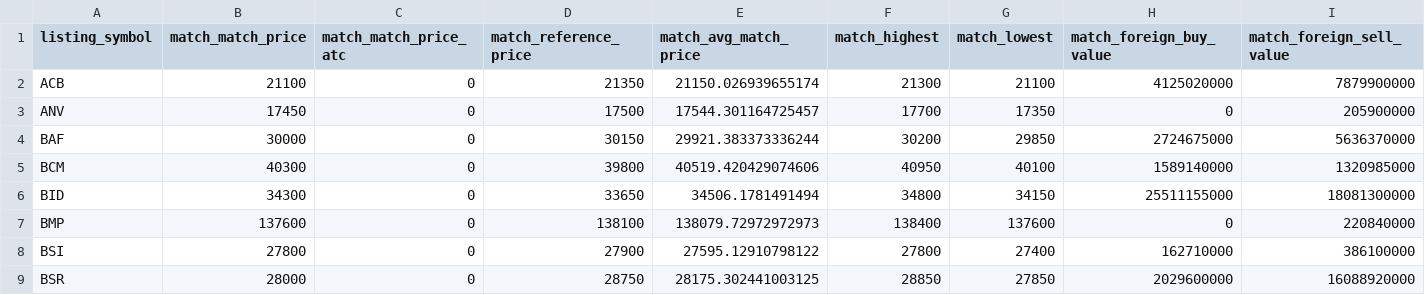
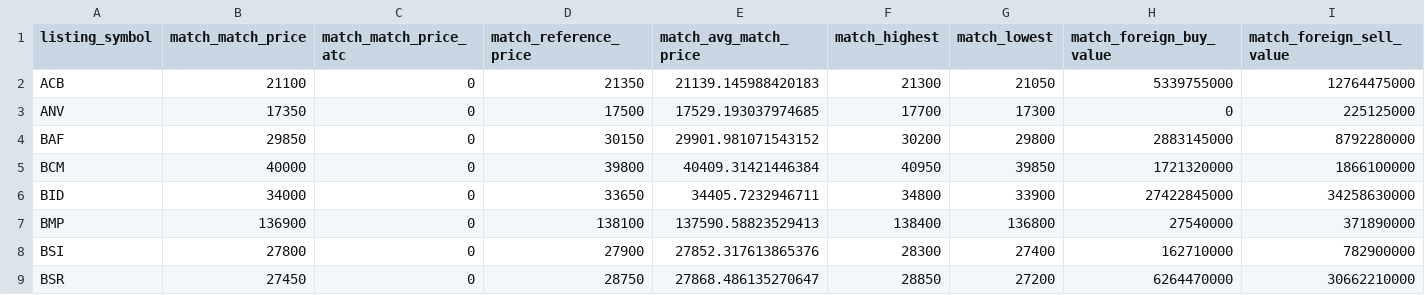
Before and after one commit to quangn1975/do-rong-hose, a CSV file: data/chup_cot_mau.csv, drawn as a sheet; only a part is shown; the diff names each change by its address in the sheet, - before the commit and + after, or states it on an @@ line.

```diff
--- a/data/chup_cot_mau.csv
+++ b/data/chup_cot_mau.csv
-E2 (match_avg_match_price): 21150.026939655174
+E2 (match_avg_match_price): 21139.145988420183
-G2 (match_lowest): 21100
+G2 (match_lowest): 21050
-H2 (match_foreign_buy_value): 4125020000
+H2 (match_foreign_buy_value): 5339755000
-I2 (match_foreign_sell_value): 7879900000
+I2 (match_foreign_sell_value): 12764475000
-B3 (match_match_price): 17450
+B3 (match_match_price): 17350
-E3 (match_avg_match_price): 17544.301164725457
+E3 (match_avg_match_price): 17529.193037974685
-G3 (match_lowest): 17350
+G3 (match_lowest): 17300
-I3 (match_foreign_sell_value): 205900000
+I3 (match_foreign_sell_value): 225125000
-B4 (match_match_price): 30000
+B4 (match_match_price): 29850
-E4 (match_avg_match_price): 29921.383373336244
+E4 (match_avg_match_price): 29901.981071543152
-G4 (match_lowest): 29850
+G4 (match_lowest): 29800
-H4 (match_foreign_buy_value): 2724675000
+H4 (match_foreign_buy_value): 2883145000
-I4 (match_foreign_sell_value): 5636370000
+I4 (match_foreign_sell_value): 8792280000
-B5 (match_match_price): 40300
+B5 (match_match_price): 40000
-E5 (match_avg_match_price): 40519.420429074606
+E5 (match_avg_match_price): 40409.31421446384
-G5 (match_lowest): 40100
+G5 (match_lowest): 39850
-H5 (match_foreign_buy_value): 1589140000
+H5 (match_foreign_buy_value): 1721320000
-I5 (match_foreign_sell_value): 1320985000
+I5 (match_foreign_sell_value): 1866100000
-B6 (match_match_price): 34300
+B6 (match_match_price): 34000
-E6 (match_avg_match_price): 34506.1781491494
+E6 (match_avg_match_price): 34405.7232946711
-G6 (match_lowest): 34150
+G6 (match_lowest): 33900
-H6 (match_foreign_buy_value): 25511155000
+H6 (match_foreign_buy_value): 27422845000
-I6 (match_foreign_sell_value): 18081300000
+I6 (match_foreign_sell_value): 34258630000
-B7 (match_match_price): 137600
+B7 (match_match_price): 136900
-E7 (match_avg_match_price): 138079.72972972973
+E7 (match_avg_match_price): 137590.58823529413
-G7 (match_lowest): 137600
+G7 (match_lowest): 136800
-H7 (match_foreign_buy_value): 0
+H7 (match_foreign_buy_value): 27540000
-I7 (match_foreign_sell_value): 220840000
+I7 (match_foreign_sell_value): 371890000
-E8 (match_avg_match_price): 27595.12910798122
+E8 (match_avg_match_price): 27852.317613865376
-F8 (match_highest): 27800
+F8 (match_highest): 28300
-I8 (match_foreign_sell_value): 386100000
+I8 (match_foreign_sell_value): 782900000
-B9 (match_match_price): 28000
+B9 (match_match_price): 27450
-E9 (match_avg_match_price): 28175.302441003125
+E9 (match_avg_match_price): 27868.486135270647
-G9 (match_lowest): 27850
+G9 (match_lowest): 27200
-H9 (match_foreign_buy_value): 2029600000
+H9 (match_foreign_buy_value): 6264470000
-I9 (match_foreign_sell_value): 16088920000
+I9 (match_foreign_sell_value): 30662210000
```
Also changed, not shown: data/chup_gia.csv, data/chup_phien.csv.
